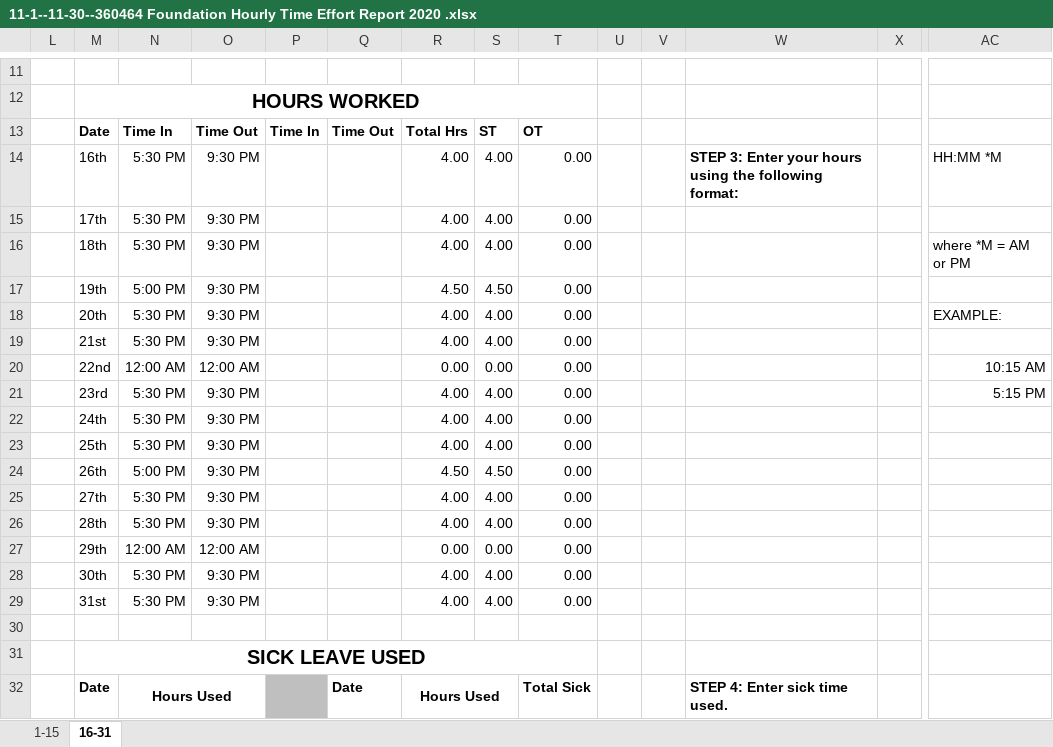
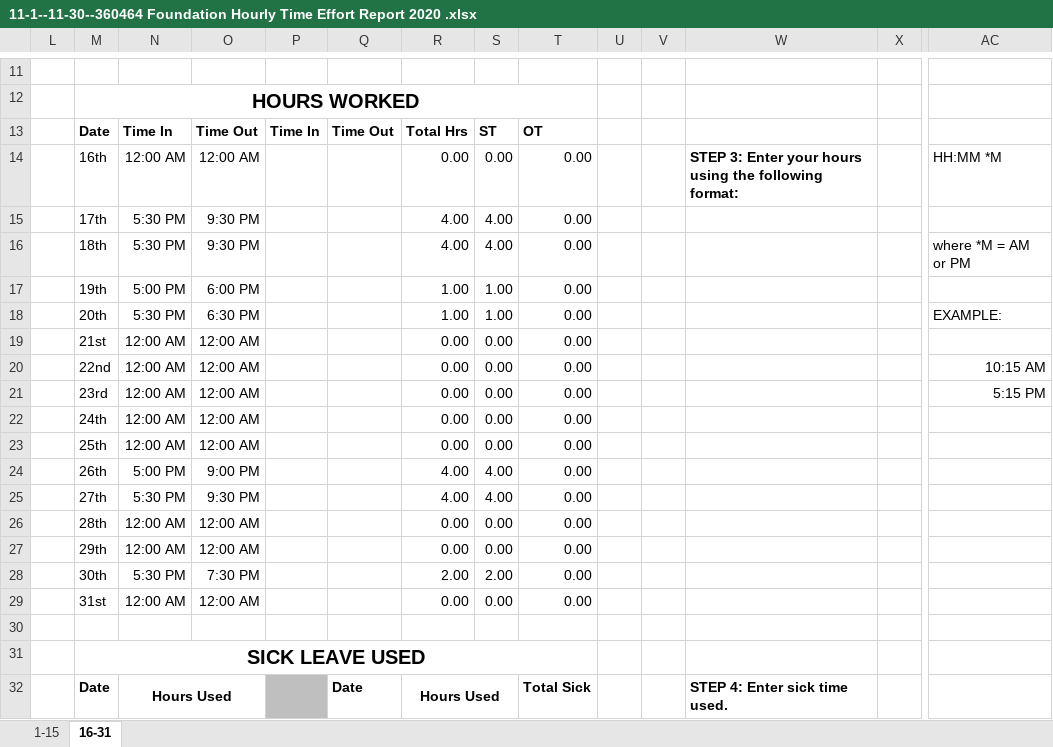
Before and after one commit to PumpkinKing93/SCHOOL, an Excel workbook: CSCI 198/11-1--11-30--360464 Foundation Hourly Time Effort Report 2020 .xlsx, sheet 16-31, drawn as a sheet; only a part is shown, gaps mark what is left out; values as stored, in another font and other column widths than the file's, no borders; charts and pictures not drawn; removed rows and columns are numbered as before the commit, all else as after; rows hold the shown columns only; the diff covers the shown part only; the diff names each change by its address in the sheet, - before the commit and + after, or states it on an @@ line.

```diff
--- a/CSCI 198/11-1--11-30--360464 Foundation Hourly Time Effort Report 2020 .xlsx (sheet 16-31)
+++ b/CSCI 198/11-1--11-30--360464 Foundation Hourly Time Effort Report 2020 .xlsx (sheet 16-31)
-N14: 5:30 PM
+N14: 12:00 AM
-O14: 9:30 PM
+O14: 12:00 AM
-R14: 4.00
+R14: 0.00
-S14: 4.00
+S14: 0.00
-O17: 9:30 PM
+O17: 6:00 PM
-R17: 4.50
+R17: 1.00
-S17: 4.50
+S17: 1.00
-O18: 9:30 PM
+O18: 6:30 PM
-R18: 4.00
+R18: 1.00
-S18: 4.00
+S18: 1.00
-row 19:  | 21st | 5:30 PM | 9:30 PM |  |  | 4.00 | 4.00 | 0.00
+row 19:  | 21st | 12:00 AM | 12:00 AM |  |  | 0.00 | 0.00 | 0.00
-row 21:  | 23rd | 5:30 PM | 9:30 PM |  |  | 4.00 | 4.00 | 0.00 |  |  |  |  | 5:15 PM
-row 22:  | 24th | 5:30 PM | 9:30 PM |  |  | 4.00 | 4.00 | 0.00
+row 21:  | 23rd | 12:00 AM | 12:00 AM |  |  | 0.00 | 0.00 | 0.00 |  |  |  |  | 5:15 PM
+row 22:  | 24th | 12:00 AM | 12:00 AM |  |  | 0.00 | 0.00 | 0.00
+row 23:  | 25th | 12:00 AM | 12:00 AM |  |  | 0.00 | 0.00 | 0.00
-M24: 25th
+M24: 26th
-N24: 5:30 PM
+N24: 5:00 PM
-O24: 9:30 PM
+O24: 9:00 PM
-row 24:  | 26th | 5:00 PM | 9:30 PM |  |  | 4.50 | 4.50 | 0.00
-row 26:  | 28th | 5:30 PM | 9:30 PM |  |  | 4.00 | 4.00 | 0.00
+row 26:  | 28th | 12:00 AM | 12:00 AM |  |  | 0.00 | 0.00 | 0.00
-O28: 9:30 PM
+O28: 7:30 PM
-R28: 4.00
+R28: 2.00
-S28: 4.00
+S28: 2.00
-row 29:  | 31st | 5:30 PM | 9:30 PM |  |  | 4.00 | 4.00 | 0.00
+row 29:  | 31st | 12:00 AM | 12:00 AM |  |  | 0.00 | 0.00 | 0.00
```
Also changed, not shown: 1 added row, 1 removed row and 4 edited cells elsewhere in this sheet, sheet 1-15, formulas that keep their value, hidden cells, CSCI 198/10-1--10-31--360464 Foundation Hourly Time Effort Report 2020 .xlsx, CSCI 198/8-27--8-31--360464 Foundation Hourly Time Effort Report 2020.xlsx, 10 other files.
